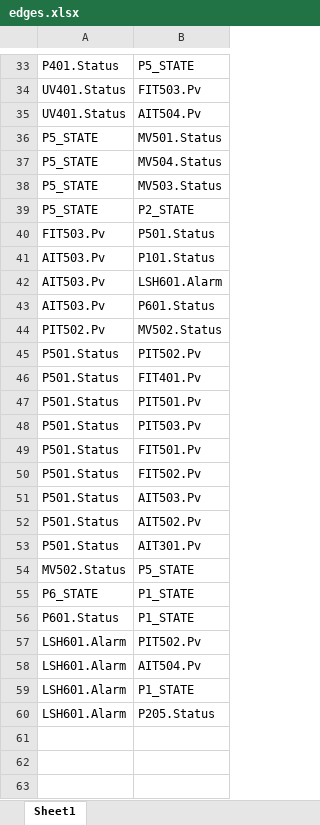
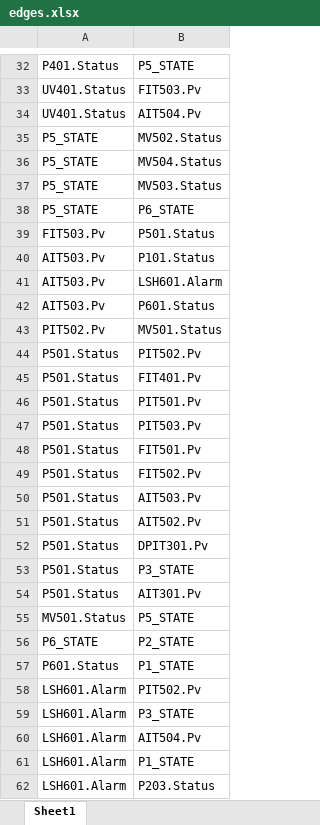
Before and after one commit to feifeihooray/ICSAG, an Excel workbook: output/edges.xlsx, sheet Sheet1, drawn as a sheet; only a part is shown, gaps mark what is left out; values as stored, in another font and other column widths than the file's, no borders; addresses are those after the commit; the diff covers the shown part only; the diff names each change by its address in the sheet, - before the commit and + after, or states it on an @@ line.

```diff
--- a/output/edges.xlsx (sheet Sheet1)
+++ b/output/edges.xlsx (sheet Sheet1)
-B35: MV501.Status
+B35: MV502.Status
-B38: P2_STATE
+B38: P6_STATE
-B43: MV502.Status
+B43: MV501.Status
+row 52: P501.Status | DPIT301.Pv
+row 53: P501.Status | P3_STATE
-A55: MV502.Status
+A55: MV501.Status
-B56: P1_STATE
+B56: P2_STATE
+row 59: LSH601.Alarm | P3_STATE
-B62: P205.Status
+B62: P203.Status
```
Also changed, not shown: 3 added rows, 4 removed rows and 7 edited cells elsewhere in this sheet, 2 other files.
